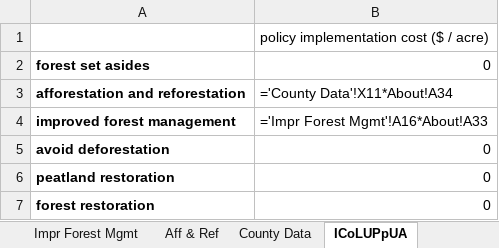
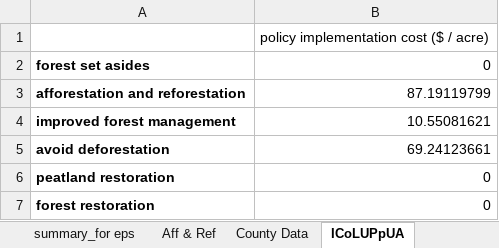
Before and after one commit to EnergyInnovation/eps-iowa, an Excel workbook: InputData/land/ICoLUPpUA/Impl Cost of Land Use Policies per Unit Area.xlsx, sheet ICoLUPpUA, drawn as a sheet; values as stored, in another font and other column widths than the file's, no borders; formulas without a stored value are shown as written; the diff names each change by its address in the sheet, - before the commit and + after, or states it on an @@ line.

```diff
--- a/InputData/land/ICoLUPpUA/Impl Cost of Land Use Policies per Unit Area.xlsx (sheet ICoLUPpUA)
+++ b/InputData/land/ICoLUPpUA/Impl Cost of Land Use Policies per Unit Area.xlsx (sheet ICoLUPpUA)
+sheet tab: summary_for eps
-B3: ='County Data'!X11*About!A34
+B3: 87.19119799
-B4: ='Impr Forest Mgmt'!A16*About!A33
+B4: 10.55081621
-B5: 0
+B5: 69.24123661
```
Also changed, not shown: sheet County Data, sheet About, sheet Impr Forest Mgmt, sheet Aff & Ref, other sheet tabs, InputData/elec/BDPbES/BAU Dispatch Priority by Elec Source.xlsx, InputData/indst/BIFUbC/BAU Industrial Fuel Use before CCS.xlsx, 38 other files.
